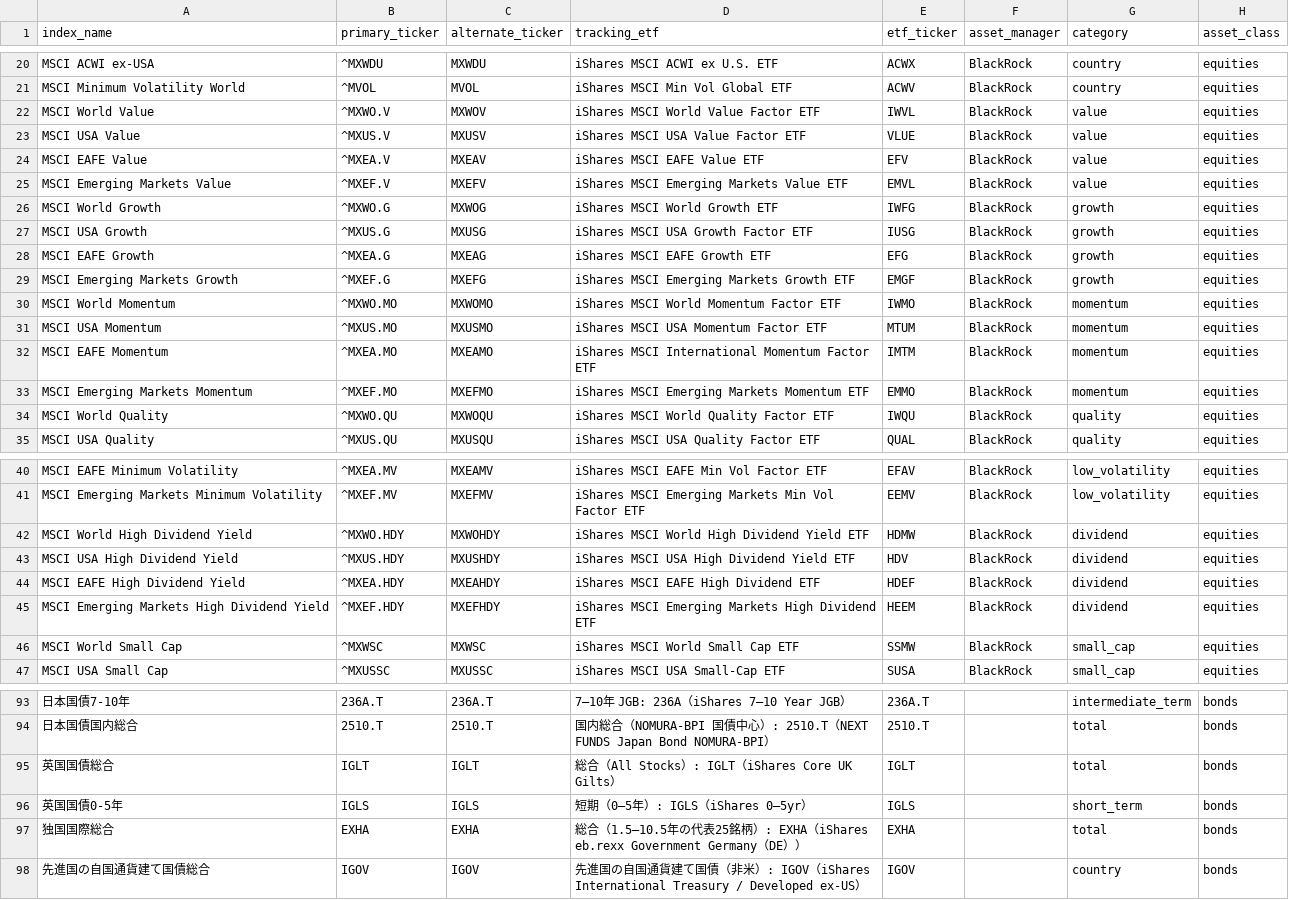
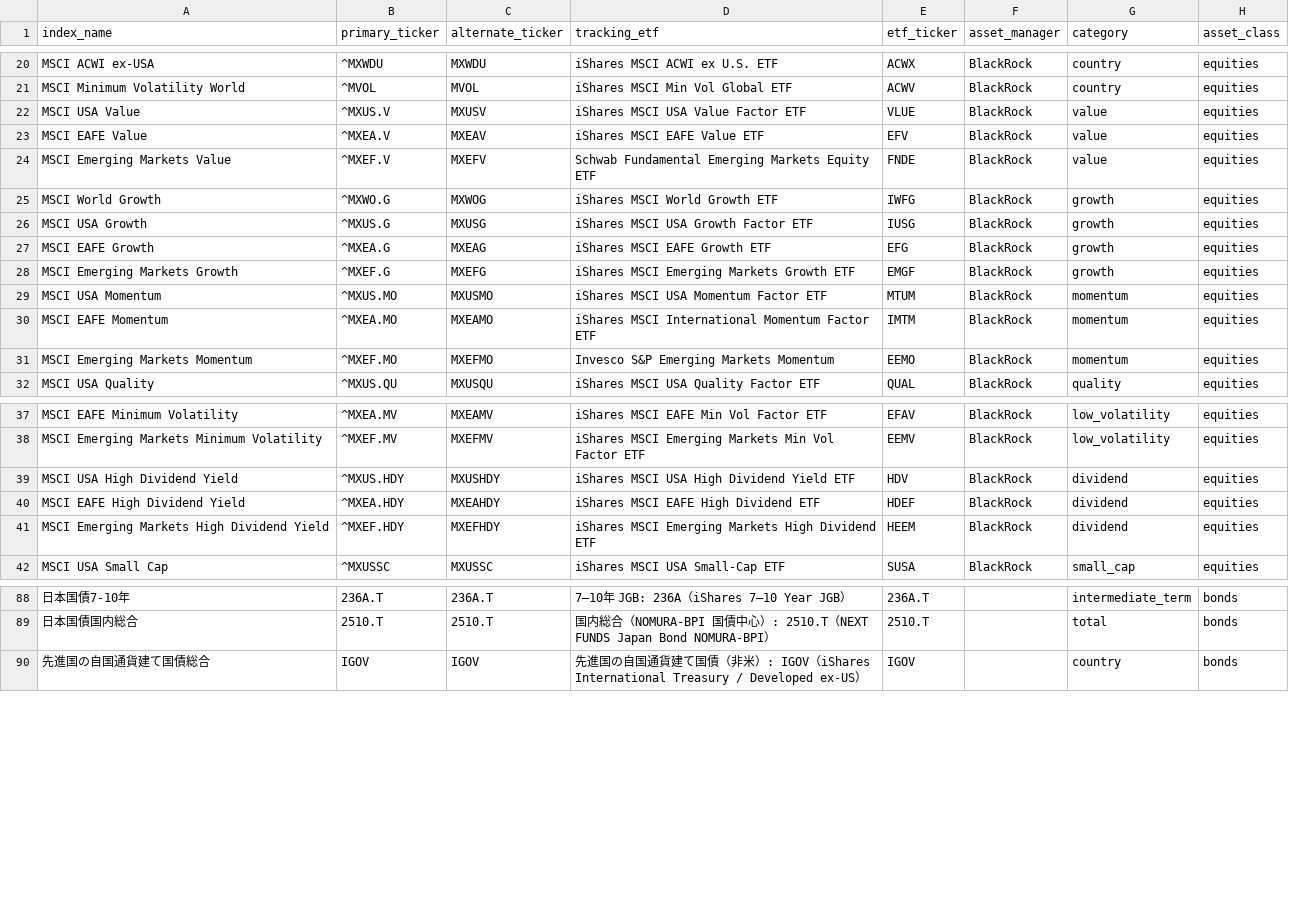
Before and after one commit to nemusake/yahoo_finance_us_downloader, a CSV file: codelist.csv, drawn as a sheet; only a part is shown, gaps mark what is left out; removed rows and columns are numbered as before the commit, all else as after; the diff covers the shown part only; the diff names each change by its address in the sheet, - before the commit and + after, or states it on an @@ line.

```diff
--- a/codelist.csv
+++ b/codelist.csv
-row 22: MSCI World Value | ^MXWO.V | MXWOV | iShares MSCI World Value Factor ETF | IWVL | BlackRock | value | equities
-D24 (tracking_etf): iShares MSCI Emerging Markets Value ETF
+D24 (tracking_etf): Schwab Fundamental Emerging Markets Equity ETF
-E24 (etf_ticker): EMVL
+E24 (etf_ticker): FNDE
-row 30: MSCI World Momentum | ^MXWO.MO | MXWOMO | iShares MSCI World Momentum Factor ETF | IWMO | BlackRock | momentum | equities
-D31 (tracking_etf): iShares MSCI Emerging Markets Momentum ETF
+D31 (tracking_etf): Invesco S&P Emerging Markets Momentum
-E31 (etf_ticker): EMMO
+E31 (etf_ticker): EEMO
-row 34: MSCI World Quality | ^MXWO.QU | MXWOQU | iShares MSCI World Quality Factor ETF | IWQU | BlackRock | quality | equities
-row 42: MSCI World High Dividend Yield | ^MXWO.HDY | MXWOHDY | iShares MSCI World High Dividend Yield ETF | HDMW | BlackRock | dividend | equities
-row 46: MSCI World Small Cap | ^MXWSC | MXWSC | iShares MSCI World Small Cap ETF | SSMW | BlackRock | small_cap | equities
-row 95: 英国国債総合 | IGLT | IGLT | 総合（All Stocks）: IGLT（iShares Core UK Gilts） | IGLT |  | total | bonds
-row 96: 英国国債0-5年 | IGLS | IGLS | 短期（0–5年）: IGLS（iShares 0–5yr） | IGLS |  | short_term | bonds
-row 97: 独国国際総合 | EXHA | EXHA | 総合（1.5–10.5年の代表25銘柄）: EXHA（iShares eb.rexx Government Germany（DE）） | EXHA |  | total | bonds
```
Also changed, not shown: 14 edited cells elsewhere in this file.
